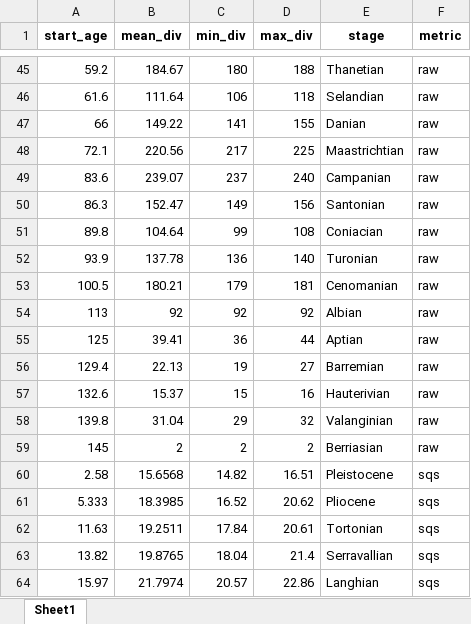
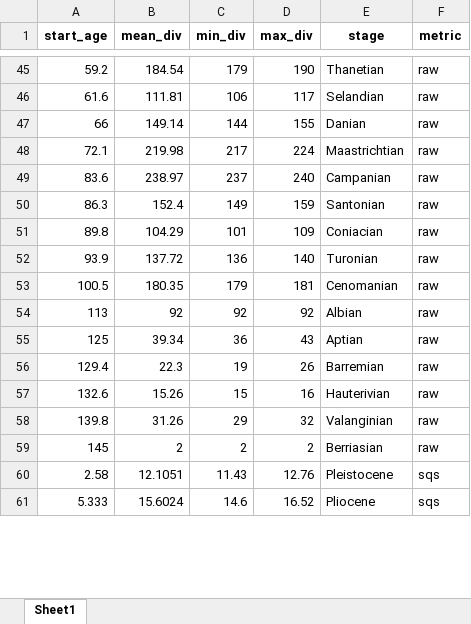
Before and after one commit to Pimiento-Research-Group/Neoselachian-Diversity-over-time, an Excel workbook: data/taxa_per_stage_per_metric_genus.xlsx, sheet Sheet1, drawn as a sheet; only a part is shown, gaps mark what is left out; values as stored, in another font and other column widths than the file's, no borders; removed rows and columns are numbered as before the commit, all else as after; the diff covers the shown part only; the diff names each change by its address in the sheet, - before the commit and + after, or states it on an @@ line.

```diff
--- a/data/taxa_per_stage_per_metric_genus.xlsx (sheet Sheet1)
+++ b/data/taxa_per_stage_per_metric_genus.xlsx (sheet Sheet1)
-B45 (mean_div): 184.67
+B45 (mean_div): 184.54
-C45 (min_div): 180
+C45 (min_div): 179
-D45 (max_div): 188
+D45 (max_div): 190
-B46 (mean_div): 111.64
+B46 (mean_div): 111.81
-D46 (max_div): 118
+D46 (max_div): 117
-B47 (mean_div): 149.22
+B47 (mean_div): 149.14
-C47 (min_div): 141
+C47 (min_div): 144
-B48 (mean_div): 220.56
+B48 (mean_div): 219.98
-D48 (max_div): 225
+D48 (max_div): 224
-B49 (mean_div): 239.07
+B49 (mean_div): 238.97
-B50 (mean_div): 152.47
+B50 (mean_div): 152.4
-D50 (max_div): 156
+D50 (max_div): 159
-B51 (mean_div): 104.64
+B51 (mean_div): 104.29
-C51 (min_div): 99
+C51 (min_div): 101
-D51 (max_div): 108
+D51 (max_div): 109
-B52 (mean_div): 137.78
+B52 (mean_div): 137.72
-B53 (mean_div): 180.21
+B53 (mean_div): 180.35
-B55 (mean_div): 39.41
+B55 (mean_div): 39.34
-D55 (max_div): 44
+D55 (max_div): 43
-B56 (mean_div): 22.13
+B56 (mean_div): 22.3
-D56 (max_div): 27
+D56 (max_div): 26
-B57 (mean_div): 15.37
+B57 (mean_div): 15.26
-B58 (mean_div): 31.04
+B58 (mean_div): 31.26
-B60 (mean_div): 15.6568
+B60 (mean_div): 12.1051
-C60 (min_div): 14.82
+C60 (min_div): 11.43
-D60 (max_div): 16.51
+D60 (max_div): 12.76
-B61 (mean_div): 18.3985
+B61 (mean_div): 15.6024
-C61 (min_div): 16.52
+C61 (min_div): 14.6
-D61 (max_div): 20.62
+D61 (max_div): 16.52
-row 62: 11.63 | 19.2511 | 17.84 | 20.61 | Tortonian | sqs
-row 63: 13.82 | 19.8765 | 18.04 | 21.4 | Serravallian | sqs
-row 64: 15.97 | 21.7974 | 20.57 | 22.86 | Langhian | sqs
```
Also changed, not shown: 26 added rows, 22 removed rows and 31 edited cells elsewhere in this sheet, data/taxa_per_stage_per_metric_species.xlsx, 4 other files.
